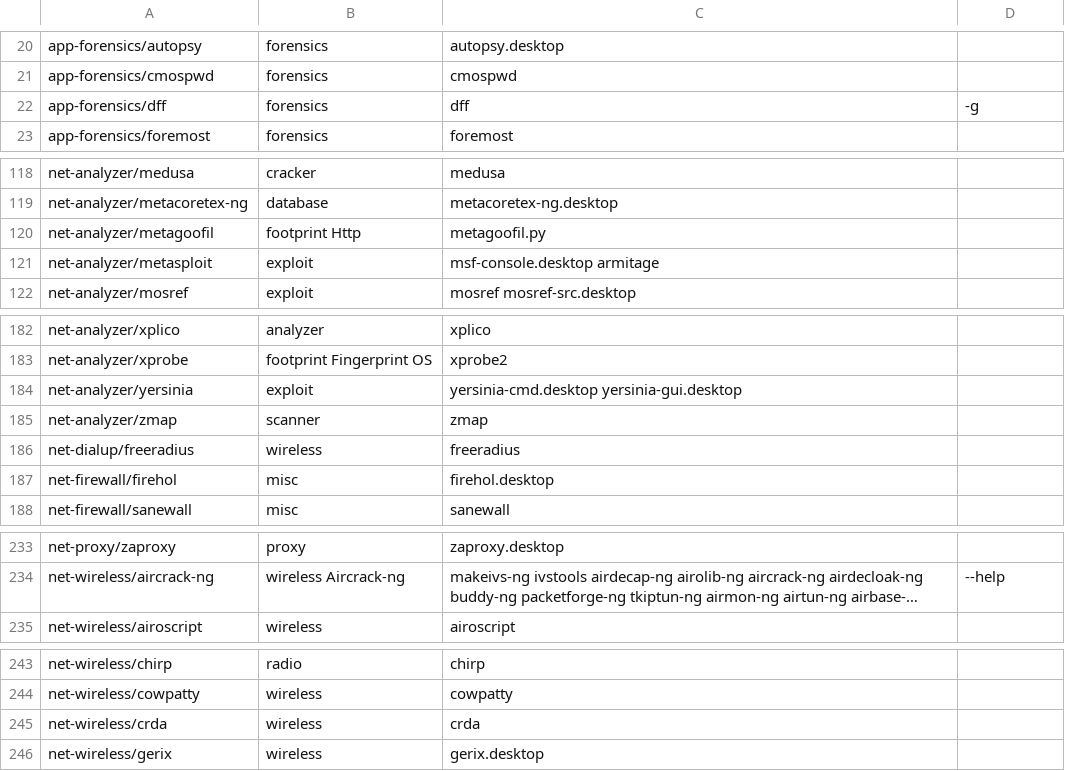
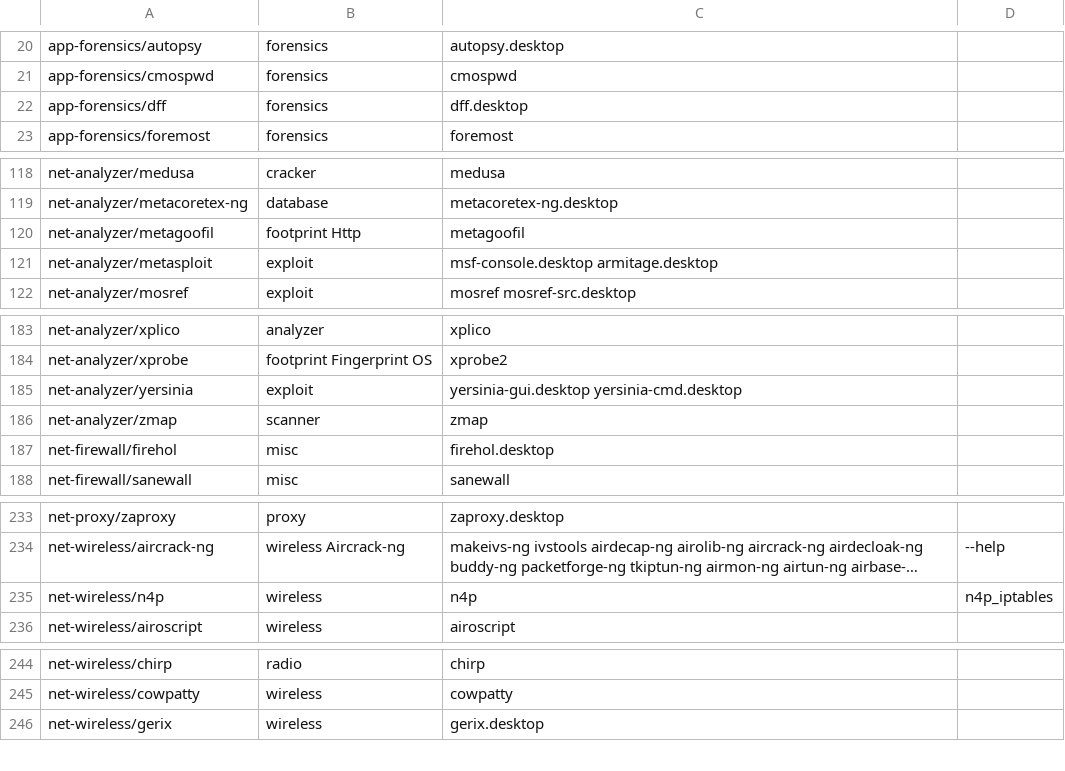
Before and after one commit to pentoo/genmenu, a CSV file: src/share/genmenu/db.csv, drawn as a sheet; only a part is shown, gaps mark what is left out; long unchanged cells end in …; removed rows and columns are numbered as before the commit, all else as after; the diff covers the shown part only; the diff names each change by its address in the sheet, - before the commit and + after, or states it on an @@ line.

```diff
--- a/src/share/genmenu/db.csv
+++ b/src/share/genmenu/db.csv
-C22: dff
+C22: dff.desktop
-D22: -g
+D22: (empty)
-C120: metagoofil.py
+C120: metagoofil
-C121: msf-console.desktop armitage
+C121: msf-console.desktop armitage.desktop
-C185: yersinia-cmd.desktop yersinia-gui.desktop
+C185: yersinia-gui.desktop yersinia-cmd.desktop
-row 186: net-dialup/freeradius | wireless | freeradius
+row 235: net-wireless/n4p | wireless | n4p | n4p_iptables
-row 245: net-wireless/crda | wireless | crda
```
Also changed, not shown: 3 added rows, 1 removed row and 18 edited cells elsewhere in this file, 20 other files.
